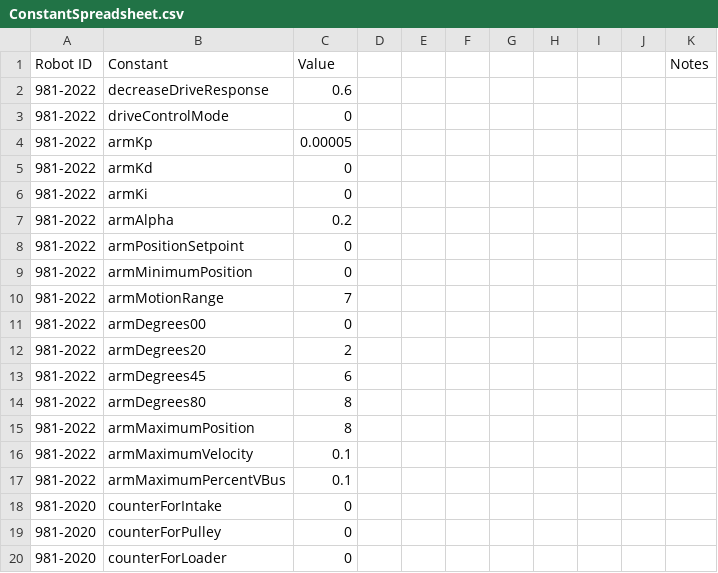
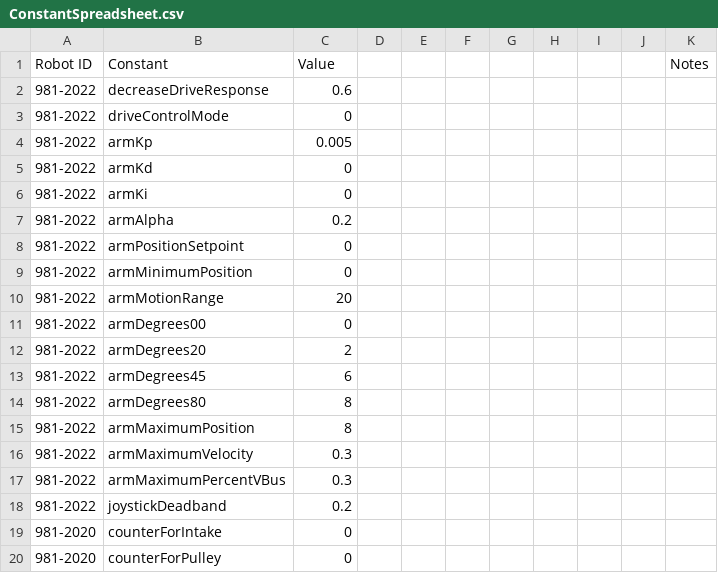
Before and after one commit to SnoBotics981/981LabViewComponents, a CSV file: ConstantSpreadsheet.csv, drawn as a sheet; only a part is shown; the shorter side is filled out with more unchanged rows.

Commit message:
Working - sort of - version. Tested on robot.

```diff
--- a/ConstantSpreadsheet.csv
+++ b/ConstantSpreadsheet.csv
@@ -3,3 +3,3 @@ Robot ID,Constant,Value,,,,,,,,Notes
 981-2022,driveControlMode,0,,,,,,,,
-981-2022,armKp,0.00005,,,,,,,,
+981-2022,armKp,0.005,,,,,,,,
 981-2022,armKd,0,,,,,,,,
@@ -9,3 +9,3 @@ Robot ID,Constant,Value,,,,,,,,Notes
 981-2022,armMinimumPosition,0,,,,,,,,
-981-2022,armMotionRange,7,,,,,,,,
+981-2022,armMotionRange,20,,,,,,,,
 981-2022,armDegrees00,0,,,,,,,,
@@ -15,4 +15,5 @@ Robot ID,Constant,Value,,,,,,,,Notes
 981-2022,armMaximumPosition,8,,,,,,,,
-981-2022,armMaximumVelocity,0.1,,,,,,,,
-981-2022,armMaximumPercentVBus,0.1,,,,,,,,
+981-2022,armMaximumVelocity,0.3,,,,,,,,
+981-2022,armMaximumPercentVBus,0.3,,,,,,,,
+981-2022,joystickDeadband,0.2,,,,,,,,
 981-2020,counterForIntake,0,,,,,,,,
```
Also changed, not shown: 8 other files.
